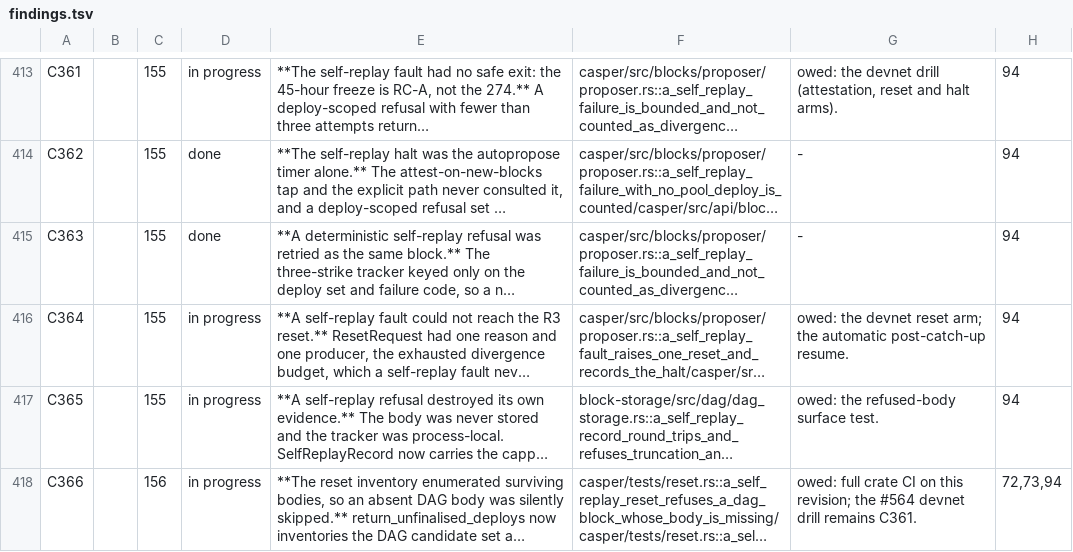
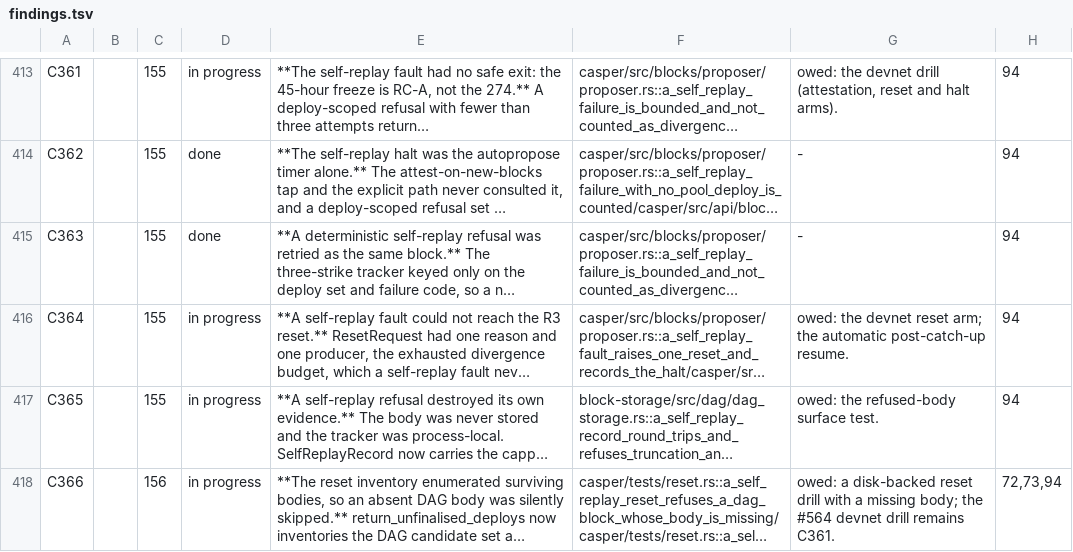
Before and after one commit to rchain-community/rholo, a TSV file: spec/findings.tsv, drawn as a sheet; only a part is shown, gaps mark what is left out; long unchanged cells end in …; the diff names each change by its address in the sheet, - before the commit and + after, or states it on an @@ line.

Commit message:
casper: release the DAG snapshot before inventory awaits
Keep only the candidate hashes across storage reads; add the scoped current-process observation for the #564 trigger investigation. The disk-backed reset drill remains open.

— Ω-WITNESS

```diff
--- a/spec/findings.tsv
+++ b/spec/findings.tsv
-G418: owed: full crate CI on this revision; the #564…
+G418: owed: a disk-backed reset drill with a missing body; the #564…
```
Also changed, not shown: 4 other files.
